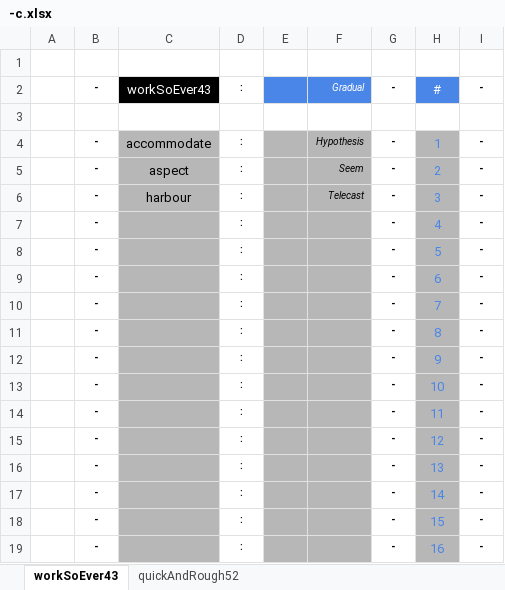
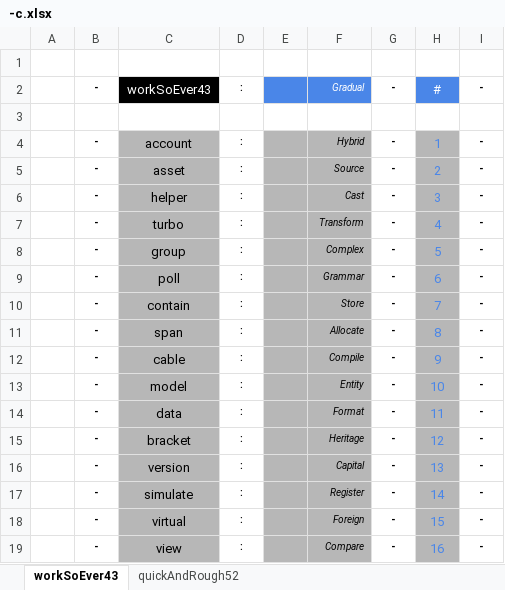
Before and after one commit to openroot/dev.bitstationary, an Excel workbook: dev.bitstationary/-c/-c.xlsx, sheet workSoEver43, drawn as a sheet; only a part is shown; values as stored, in another font and other column widths than the file's, no borders; charts and pictures not drawn; the diff covers the shown part only; the diff names each change by its address in the sheet, - before the commit and + after, or states it on an @@ line.

```diff
--- a/dev.bitstationary/-c/-c.xlsx (sheet workSoEver43)
+++ b/dev.bitstationary/-c/-c.xlsx (sheet workSoEver43)
-C4: accommodate
+C4: account
-F4: Hypothesis
+F4: Hybrid
-C5: aspect
+C5: asset
-F5: Seem
+F5: Source
-C6: harbour
+C6: helper
-F6: Telecast
+F6: Cast
-C7: (empty)
+C7: turbo
-F7: (empty)
+F7: Transform
-C8: (empty)
+C8: group
-F8: (empty)
+F8: Complex
-C9: (empty)
+C9: poll
-F9: (empty)
+F9: Grammar
-C10: (empty)
+C10: contain
-F10: (empty)
+F10: Store
-C11: (empty)
+C11: span
-F11: (empty)
+F11: Allocate
-C12: (empty)
+C12: cable
-F12: (empty)
+F12: Compile
-C13: (empty)
+C13: model
-F13: (empty)
+F13: Entity
-C14: (empty)
+C14: data
-F14: (empty)
+F14: Format
-C15: (empty)
+C15: bracket
-F15: (empty)
+F15: Heritage
-C16: (empty)
+C16: version
-F16: (empty)
+F16: Capital
-C17: (empty)
+C17: simulate
-F17: (empty)
+F17: Register
-C18: (empty)
+C18: virtual
-F18: (empty)
+F18: Foreign
-C19: (empty)
+C19: view
-F19: (empty)
+F19: Compare
```
Also changed, not shown: 20 edited cells elsewhere in this sheet, sheet quickAndRough52, 3 other files.
